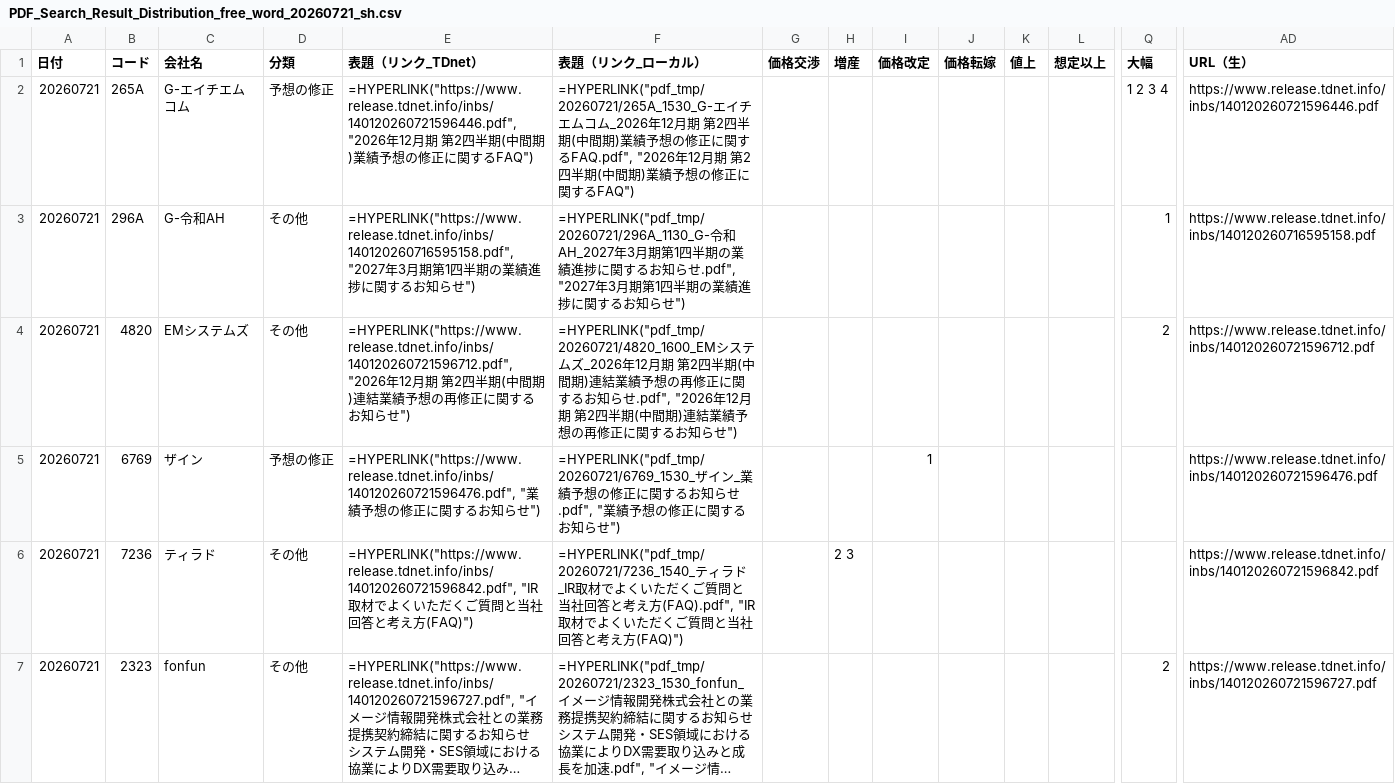
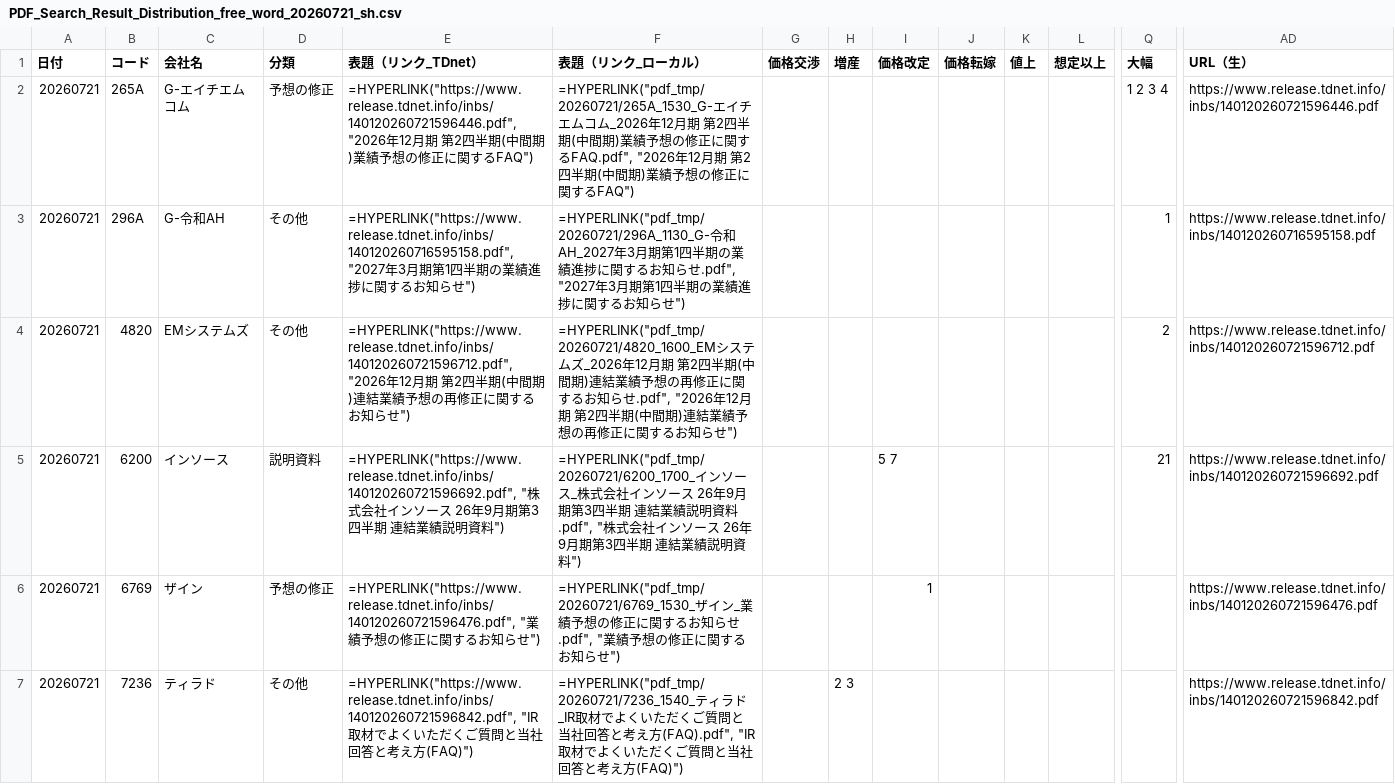
Before and after one commit to onokazu777/tdnet-viewer, a CSV file: data/search/PDF_Search_Result_Distribution_free_word_20260721_sh.csv, drawn as a sheet; only a part is shown, gaps mark what is left out; the shorter side is filled out with more unchanged rows; long unchanged cells end in …; rows hold the shown columns only; the diff covers the shown part only; the diff names each change by its address in the sheet, - before the commit and + after, or states it on an @@ line.

```diff
--- a/data/search/PDF_Search_Result_Distribution_free_word_20260721_sh.csv
+++ b/data/search/PDF_Search_Result_Distribution_free_word_20260721_sh.csv
+row 5: 20260721 | 6200 | インソース | 説明資料 | =HYPERLINK("https://www.release.tdnet.info/inbs/140120260721596692.pdf", "株式会社インソース 26年9月期第3四半期 連結業績説明資料") | =HYPERLINK("pdf_tmp/20260721/6200_1700_インソース_株式会社インソース 26年9月期第3四半期 連結業績説明資料.pdf", "株式会社インソース 26年9月期第3四半期 連結業績説明資料") |  |  | 5 7 |  |  |  | 21 | https://www.release.tdnet.info/inbs/140120260721596692.pdf
```
Also changed, not shown: 1 added row elsewhere in this file, data/search/Analysis_Hits_free_word_20260721.csv, 5 other files.
